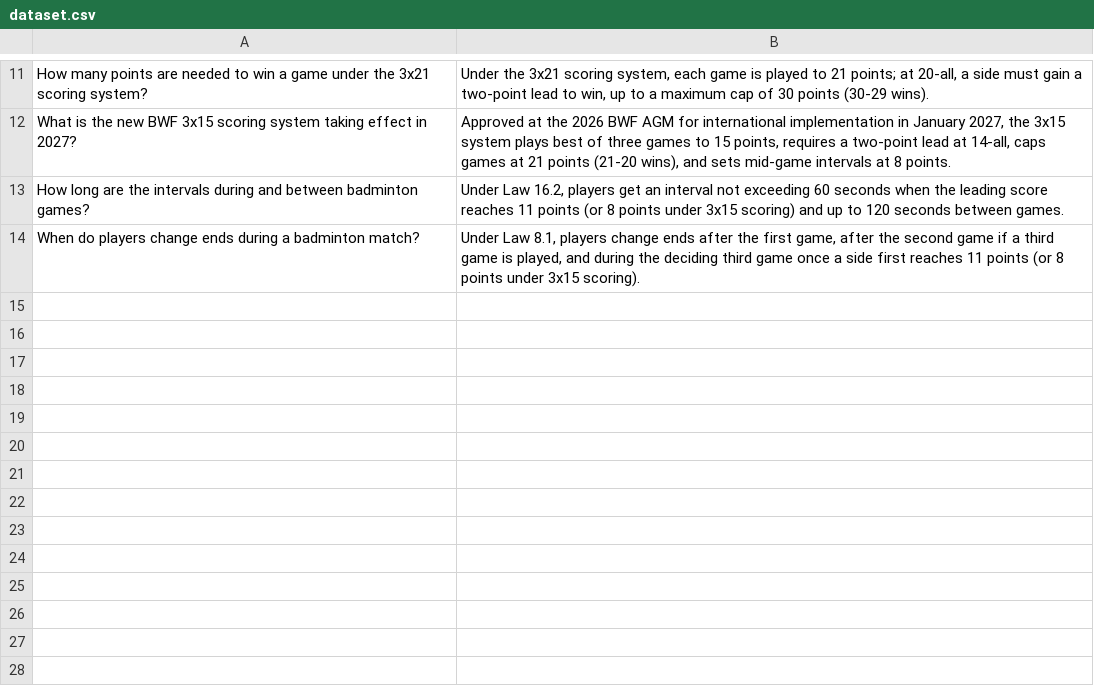
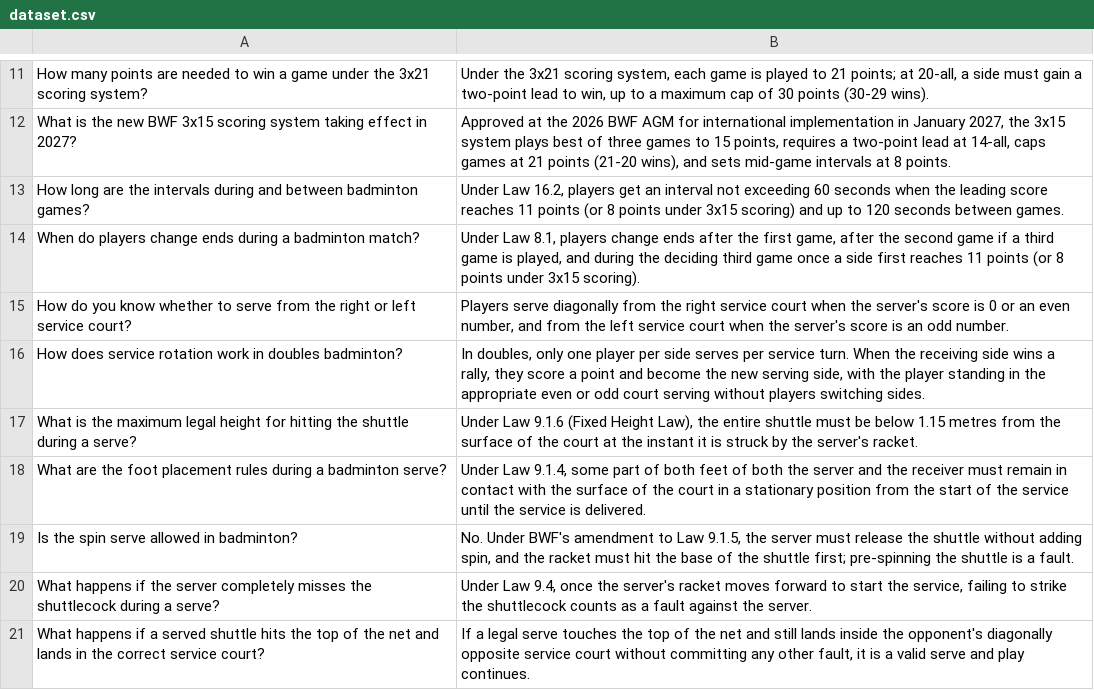
Before and after one commit to Mimbar-Lab/csc649-group-badminton-rules-bot, a CSV file: data/dataset.csv, drawn as a sheet; only a part is shown, gaps mark what is left out; the diff names each change by its address in the sheet, - before the commit and + after, or states it on an @@ line.

Commit message:
Add service court and fixed-height serve Q&As (rows 14-20) to dataset.csv

```diff
--- a/data/dataset.csv
+++ b/data/dataset.csv
+row 15: How do you know whether to serve from the right or left service court? | Players serve diagonally from the right service court when the server's score is 0 or an even number, and from the left service court when the server's score is an odd number.
+row 16: How does service rotation work in doubles badminton? | In doubles, only one player per side serves per service turn. When the receiving side wins a rally, they score a point and become the new serving side, with the player standing in the appropriate even or odd court serving without players switching sides.
+row 17: What is the maximum legal height for hitting the shuttle during a serve? | Under Law 9.1.6 (Fixed Height Law), the entire shuttle must be below 1.15 metres from the surface of the court at the instant it is struck by the server's racket.
+row 18: What are the foot placement rules during a badminton serve? | Under Law 9.1.4, some part of both feet of both the server and the receiver must remain in contact with the surface of the court in a stationary position from the start of the service until the service is delivered.
+row 19: Is the spin serve allowed in badminton? | No. Under BWF's amendment to Law 9.1.5, the server must release the shuttle without adding spin, and the racket must hit the base of the shuttle first; pre-spinning the shuttle is a fault.
+row 20: What happens if the server completely misses the shuttlecock during a serve? | Under Law 9.4, once the server's racket moves forward to start the service, failing to strike the shuttlecock counts as a fault against the server.
+row 21: What happens if a served shuttle hits the top of the net and lands in the correct service court? | If a legal serve touches the top of the net and still lands inside the opponent's diagonally opposite service court without committing any other fault, it is a valid serve and play continues.
```
